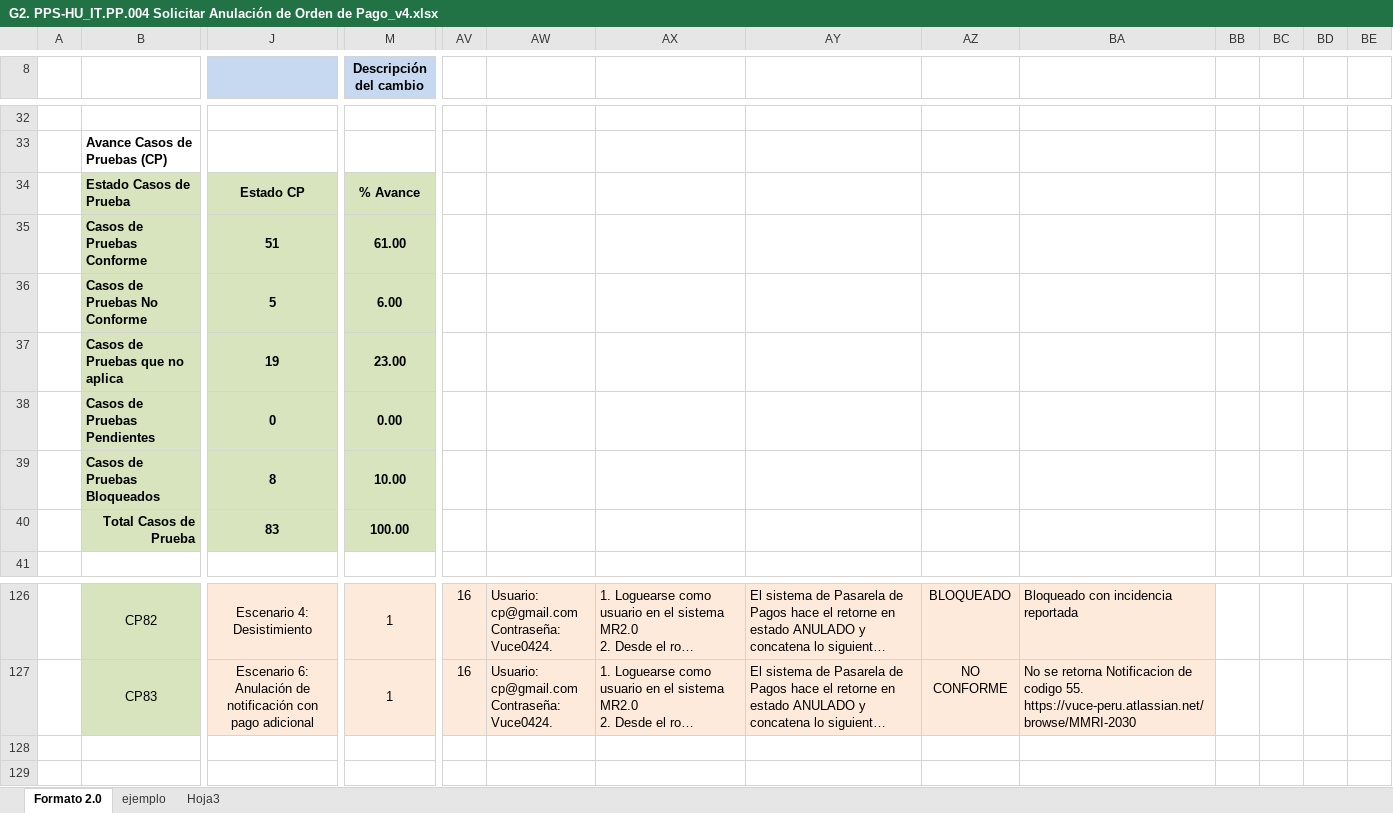
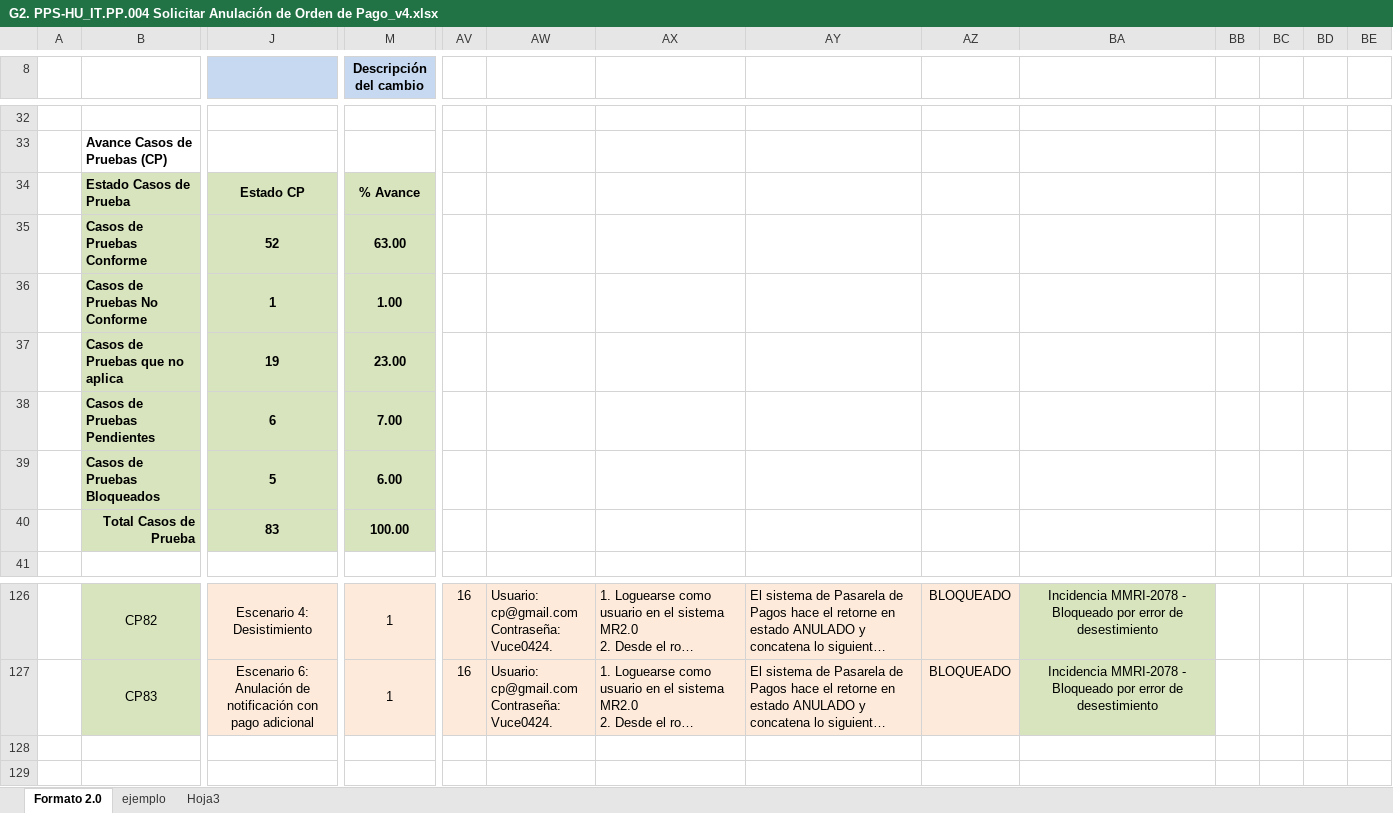
Before and after one commit to TheLastMVK/DocumentoVuce, an Excel workbook: PROYECTO MR/HU_IT.PP.004 Solicitar Anulación de Orden de Pago/G2. PPS-HU_IT.PP.004 Solicitar Anulación de Orden de Pago_v4.xlsx, sheet Formato 2.0, drawn as a sheet; only a part is shown, gaps mark what is left out; long unchanged cells end in …; values as stored, in another font and other column widths than the file's, no borders; charts and pictures not drawn; removed rows and columns are numbered as before the commit, all else as after; rows hold the shown columns only; ↵ is a line break in a cell; the diff covers the shown part only; the diff names each change by its address in the sheet, - before the commit and + after, or states it on an @@ line.

```diff
--- a/PROYECTO MR/HU_IT.PP.004 Solicitar Anulación de Orden de Pago/G2. PPS-HU_IT.PP.004 Solicitar Anulación de Orden de Pago_v4.xlsx (sheet Formato 2.0)
+++ b/PROYECTO MR/HU_IT.PP.004 Solicitar Anulación de Orden de Pago/G2. PPS-HU_IT.PP.004 Solicitar Anulación de Orden de Pago_v4.xlsx (sheet Formato 2.0)
-row 35:  | Casos de Pruebas Conforme | 51 | 61.00
-row 36:  | Casos de Pruebas No Conforme | 5 | 6.00
+row 35:  | Casos de Pruebas Conforme | 52 | 63.00
+row 36:  | Casos de Pruebas No Conforme | 1 | 1.00
-row 38:  | Casos de Pruebas Pendientes | 0 | 0.00
-row 39:  | Casos de Pruebas Bloqueados | 8 | 10.00
+row 38:  | Casos de Pruebas Pendientes | 6 | 7.00
+row 39:  | Casos de Pruebas Bloqueados | 5 | 6.00
-BA126: Bloqueado con incidencia reportada
+BA126: Incidencia MMRI-2078 - Bloqueado por error de desestimiento
@@ BA126:BA127 fill: #FDEADA → #D7E4BD, alignment: left → center @@
-AZ127: NO CONFORME
+AZ127: BLOQUEADO
-BA127: No se retorna Notificacion de codigo 55. ↵ https://vuce-peru.atlassian.net/browse/MMRI-2030
+BA127: Incidencia MMRI-2078 - Bloqueado por error de desestimiento
```
Also changed, not shown: 9 removed rows, 69 hidden or unhidden rows, 3 edited cells and cell formats elsewhere in this sheet, hidden cells, 5 other files.
